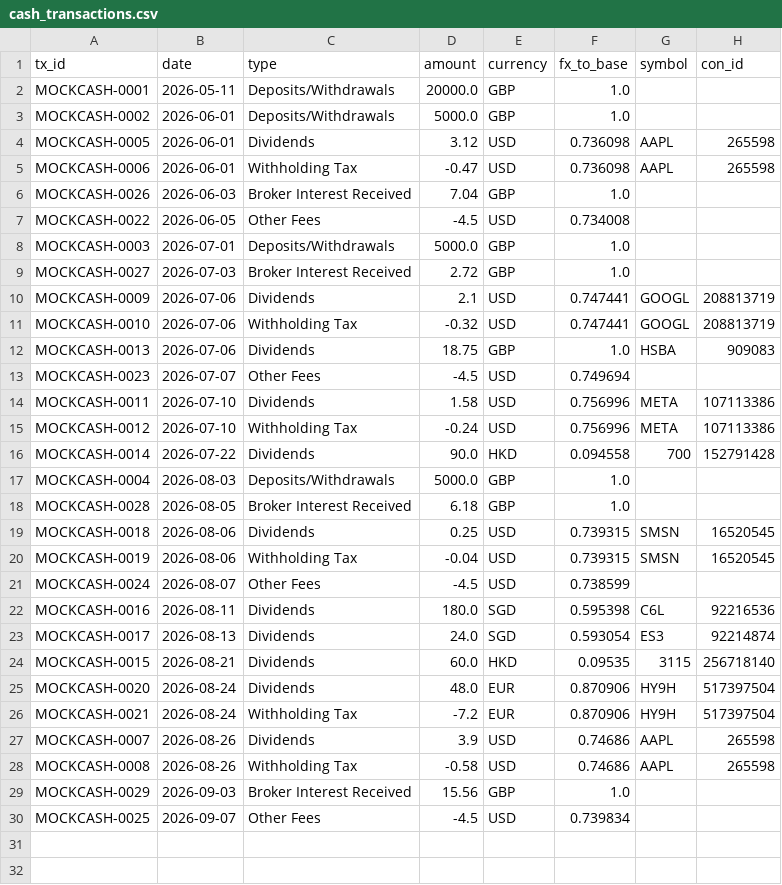
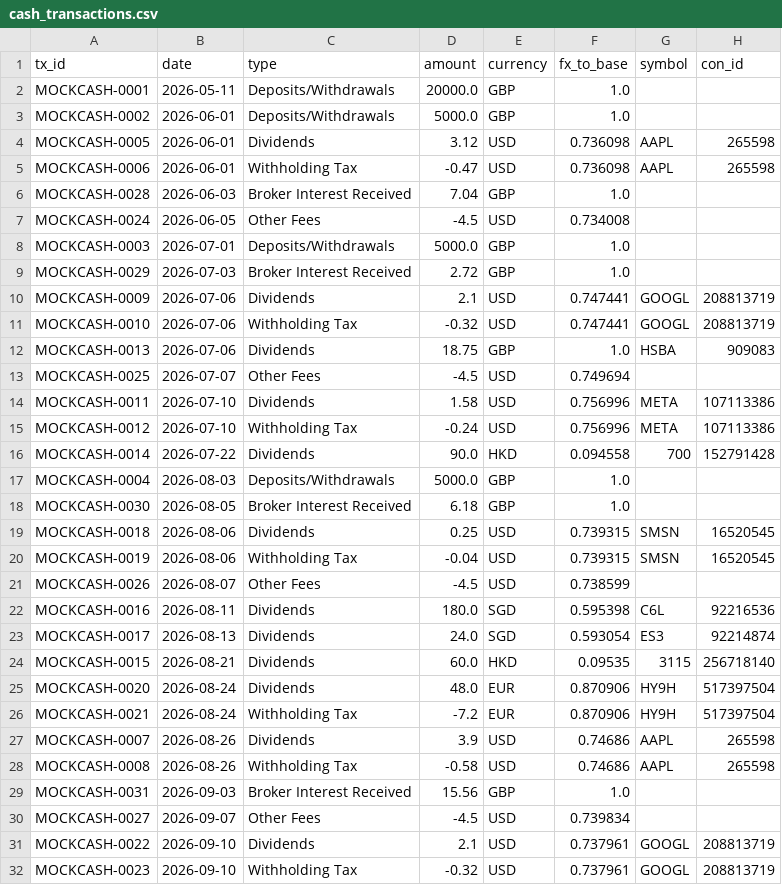
Before and after one commit to MacMac2070/portfolio-dashboard, a CSV file: dashboard/data/mock/cash_transactions.csv, drawn as a sheet.

```diff
--- a/dashboard/data/mock/cash_transactions.csv
+++ b/dashboard/data/mock/cash_transactions.csv
@@ -5,6 +5,6 @@ MOCKCASH-0005,2026-06-01,Dividends,3.12,USD,0.736098,AAPL,265598
 MOCKCASH-0006,2026-06-01,Withholding Tax,-0.47,USD,0.736098,AAPL,265598
-MOCKCASH-0026,2026-06-03,Broker Interest Received,7.04,GBP,1.0,,
-MOCKCASH-0022,2026-06-05,Other Fees,-4.5,USD,0.734008,,
+MOCKCASH-0028,2026-06-03,Broker Interest Received,7.04,GBP,1.0,,
+MOCKCASH-0024,2026-06-05,Other Fees,-4.5,USD,0.734008,,
 MOCKCASH-0003,2026-07-01,Deposits/Withdrawals,5000.0,GBP,1.0,,
-MOCKCASH-0027,2026-07-03,Broker Interest Received,2.72,GBP,1.0,,
+MOCKCASH-0029,2026-07-03,Broker Interest Received,2.72,GBP,1.0,,
 MOCKCASH-0009,2026-07-06,Dividends,2.1,USD,0.747441,GOOGL,208813719
@@ -12,3 +12,3 @@ MOCKCASH-0010,2026-07-06,Withholding Tax,-0.32,USD,0.747441,GOOGL,208813719
 MOCKCASH-0013,2026-07-06,Dividends,18.75,GBP,1.0,HSBA,909083
-MOCKCASH-0023,2026-07-07,Other Fees,-4.5,USD,0.749694,,
+MOCKCASH-0025,2026-07-07,Other Fees,-4.5,USD,0.749694,,
 MOCKCASH-0011,2026-07-10,Dividends,1.58,USD,0.756996,META,107113386
@@ -17,6 +17,6 @@ MOCKCASH-0014,2026-07-22,Dividends,90.0,HKD,0.094558,700,152791428
 MOCKCASH-0004,2026-08-03,Deposits/Withdrawals,5000.0,GBP,1.0,,
-MOCKCASH-0028,2026-08-05,Broker Interest Received,6.18,GBP,1.0,,
+MOCKCASH-0030,2026-08-05,Broker Interest Received,6.18,GBP,1.0,,
 MOCKCASH-0018,2026-08-06,Dividends,0.25,USD,0.739315,SMSN,16520545
 MOCKCASH-0019,2026-08-06,Withholding Tax,-0.04,USD,0.739315,SMSN,16520545
-MOCKCASH-0024,2026-08-07,Other Fees,-4.5,USD,0.738599,,
+MOCKCASH-0026,2026-08-07,Other Fees,-4.5,USD,0.738599,,
 MOCKCASH-0016,2026-08-11,Dividends,180.0,SGD,0.595398,C6L,92216536
@@ -28,3 +28,5 @@ MOCKCASH-0007,2026-08-26,Dividends,3.9,USD,0.74686,AAPL,265598
 MOCKCASH-0008,2026-08-26,Withholding Tax,-0.58,USD,0.74686,AAPL,265598
-MOCKCASH-0029,2026-09-03,Broker Interest Received,15.56,GBP,1.0,,
-MOCKCASH-0025,2026-09-07,Other Fees,-4.5,USD,0.739834,,
+MOCKCASH-0031,2026-09-03,Broker Interest Received,15.56,GBP,1.0,,
+MOCKCASH-0027,2026-09-07,Other Fees,-4.5,USD,0.739834,,
+MOCKCASH-0022,2026-09-10,Dividends,2.1,USD,0.737961,GOOGL,208813719
+MOCKCASH-0023,2026-09-10,Withholding Tax,-0.32,USD,0.737961,GOOGL,208813719
```
Also changed, not shown: dashboard/data/mock/nav_change.csv, dashboard/data/mock/nav_history.csv, 3 other files.
